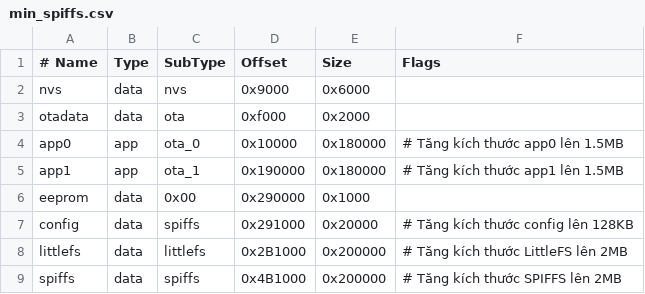
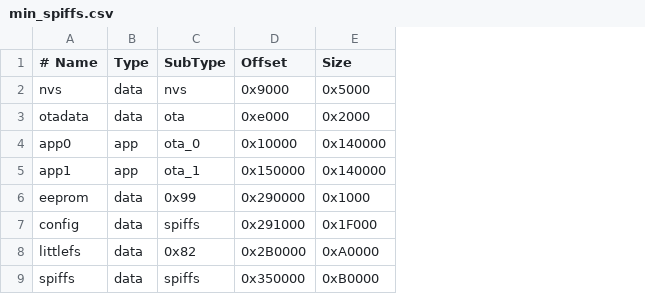
Before and after one commit to huynhquoc1990/KPLTechLan, a CSV file: min_spiffs.csv, drawn as a sheet; the diff names each change by its address in the sheet, - before the commit and + after, or states it on an @@ line.

```diff
--- a/min_spiffs.csv
+++ b/min_spiffs.csv
-column F (Flags), rows 4-9: # Tăng kích thước app0 lên 1.5MB | # Tăng kích thước app1 lên 1.5MB |  | # Tăng kích thước config lên 128KB | # Tăng kích thước LittleFS lên 2MB | # Tăng kích thước SPIFFS lên 2MB
-E2 (Size): 0x6000
+E2 (Size): 0x5000
-D3 (Offset): 0xf000
+D3 (Offset): 0xe000
-E4:E5 (Size): 0x180000
+E4:E5 (Size): 0x140000
-D5 (Offset): 0x190000
+D5 (Offset): 0x150000
-C6 (SubType): 0x00
+C6 (SubType): 0x99
-E7 (Size): 0x20000
+E7 (Size): 0x1F000
-C8 (SubType): littlefs
+C8 (SubType): 0x82
-D8 (Offset): 0x2B1000
+D8 (Offset): 0x2B0000
-E8 (Size): 0x200000
+E8 (Size): 0xA0000
-D9 (Offset): 0x4B1000
+D9 (Offset): 0x350000
-E9 (Size): 0x200000
+E9 (Size): 0xB0000
```
Also changed, not shown: 46 other files.
